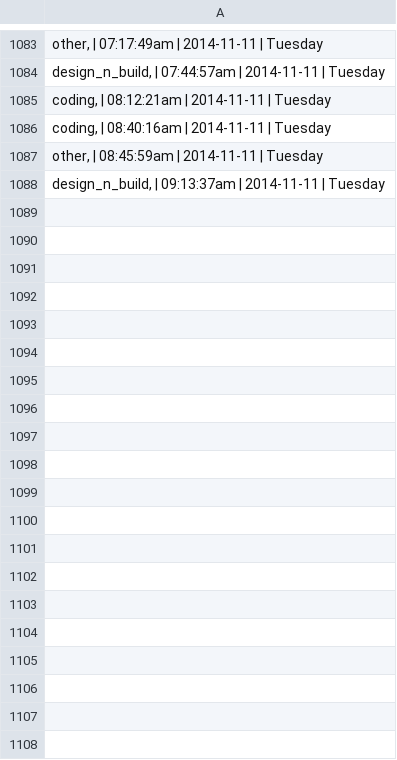
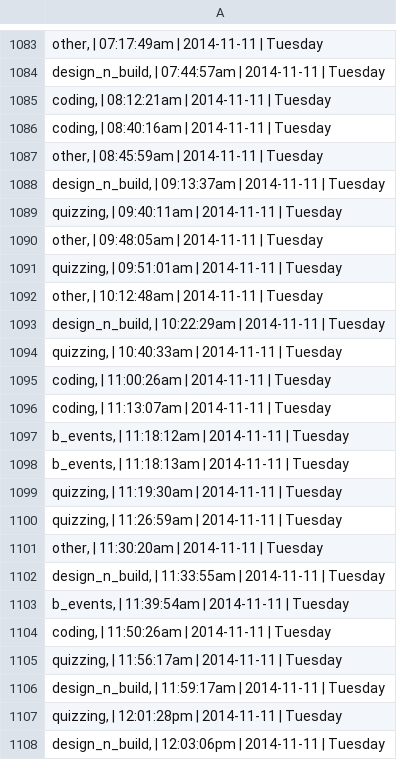
Before and after one commit to ShaastraWebops/frontend, a CSV file: projects/main/php/misc/poll.csv, drawn as a sheet; only a part is shown, gaps mark what is left out; the diff covers the shown part only; the diff names each change by its address in the sheet, - before the commit and + after, or states it on an @@ line.

```diff
--- a/projects/main/php/misc/poll.csv
+++ b/projects/main/php/misc/poll.csv
+row 1089: quizzing, | 09:40:11am | 2014-11-11 | Tuesday
+row 1090: other, | 09:48:05am | 2014-11-11 | Tuesday
+row 1091: quizzing, | 09:51:01am | 2014-11-11 | Tuesday
+row 1092: other, | 10:12:48am | 2014-11-11 | Tuesday
+row 1093: design_n_build, | 10:22:29am | 2014-11-11 | Tuesday
+row 1094: quizzing, | 10:40:33am | 2014-11-11 | Tuesday
+row 1095: coding, | 11:00:26am | 2014-11-11 | Tuesday
+row 1096: coding, | 11:13:07am | 2014-11-11 | Tuesday
+row 1097: b_events, | 11:18:12am | 2014-11-11 | Tuesday
+row 1098: b_events, | 11:18:13am | 2014-11-11 | Tuesday
+row 1099: quizzing, | 11:19:30am | 2014-11-11 | Tuesday
+row 1100: quizzing, | 11:26:59am | 2014-11-11 | Tuesday
+row 1101: other, | 11:30:20am | 2014-11-11 | Tuesday
+row 1102: design_n_build, | 11:33:55am | 2014-11-11 | Tuesday
+row 1103: b_events, | 11:39:54am | 2014-11-11 | Tuesday
+row 1104: coding, | 11:50:26am | 2014-11-11 | Tuesday
+row 1105: quizzing, | 11:56:17am | 2014-11-11 | Tuesday
+row 1106: design_n_build, | 11:59:17am | 2014-11-11 | Tuesday
+row 1107: quizzing, | 12:01:28pm | 2014-11-11 | Tuesday
+row 1108: design_n_build, | 12:03:06pm | 2014-11-11 | Tuesday
```
Also changed, not shown: 67 added rows elsewhere in this file, 11 other files.
